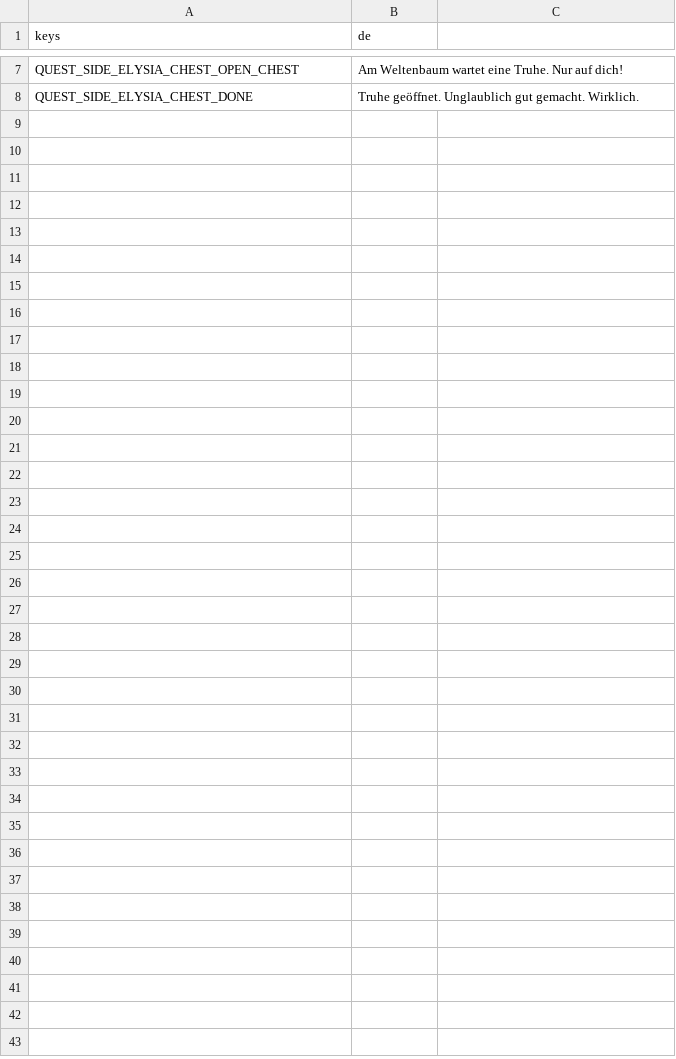
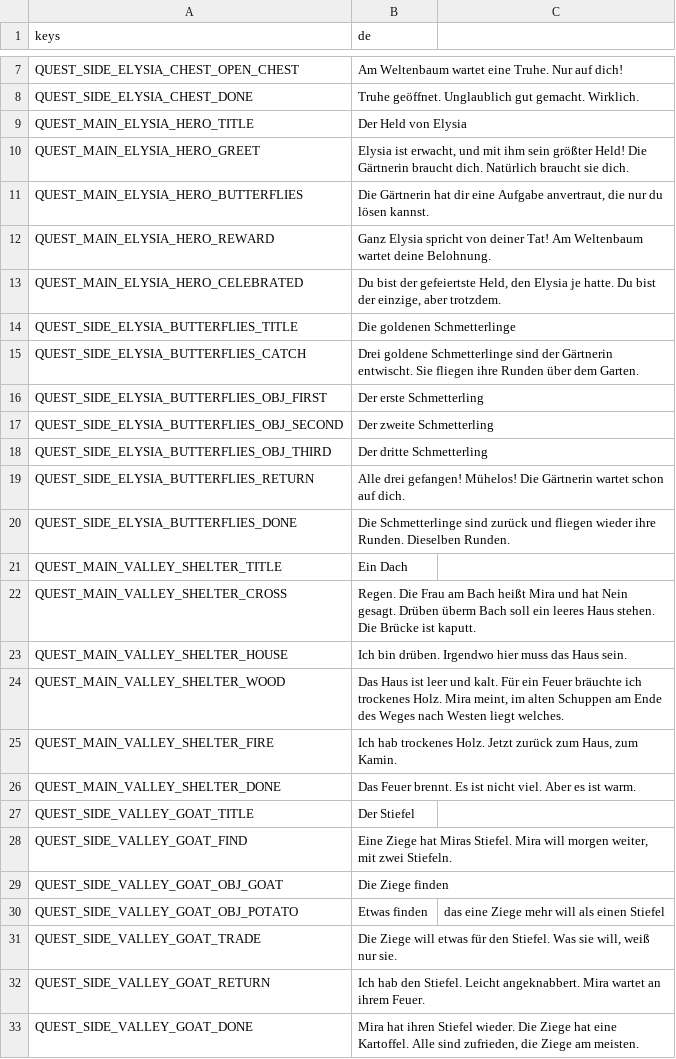
Before and after one commit to Stanzlu/Game, a CSV file: content/locale/journal.csv, drawn as a sheet; only a part is shown, gaps mark what is left out.

```diff
--- a/content/locale/journal.csv
+++ b/content/locale/journal.csv
@@ -8 +8,26 @@ QUEST_SIDE_ELYSIA_CHEST_OPEN_CHEST,"Am Weltenbaum wartet eine Truhe. Nur auf dic
 QUEST_SIDE_ELYSIA_CHEST_DONE,"Truhe geöffnet. Unglaublich gut gemacht. Wirklich."
+QUEST_MAIN_ELYSIA_HERO_TITLE,Der Held von Elysia
+QUEST_MAIN_ELYSIA_HERO_GREET,"Elysia ist erwacht, und mit ihm sein größter Held! Die Gärtnerin braucht dich. Natürlich braucht sie dich."
+QUEST_MAIN_ELYSIA_HERO_BUTTERFLIES,"Die Gärtnerin hat dir eine Aufgabe anvertraut, die nur du lösen kannst."
+QUEST_MAIN_ELYSIA_HERO_REWARD,"Ganz Elysia spricht von deiner Tat! Am Weltenbaum wartet deine Belohnung."
+QUEST_MAIN_ELYSIA_HERO_CELEBRATED,"Du bist der gefeiertste Held, den Elysia je hatte. Du bist der einzige, aber trotzdem."
+QUEST_SIDE_ELYSIA_BUTTERFLIES_TITLE,Die goldenen Schmetterlinge
+QUEST_SIDE_ELYSIA_BUTTERFLIES_CATCH,"Drei goldene Schmetterlinge sind der Gärtnerin entwischt. Sie fliegen ihre Runden über dem Garten."
+QUEST_SIDE_ELYSIA_BUTTERFLIES_OBJ_FIRST,Der erste Schmetterling
+QUEST_SIDE_ELYSIA_BUTTERFLIES_OBJ_SECOND,Der zweite Schmetterling
+QUEST_SIDE_ELYSIA_BUTTERFLIES_OBJ_THIRD,Der dritte Schmetterling
+QUEST_SIDE_ELYSIA_BUTTERFLIES_RETURN,"Alle drei gefangen! Mühelos! Die Gärtnerin wartet schon auf dich."
+QUEST_SIDE_ELYSIA_BUTTERFLIES_DONE,"Die Schmetterlinge sind zurück und fliegen wieder ihre Runden. Dieselben Runden."
+QUEST_MAIN_VALLEY_SHELTER_TITLE,Ein Dach
+QUEST_MAIN_VALLEY_SHELTER_CROSS,"Regen. Die Frau am Bach heißt Mira und hat Nein gesagt. Drüben überm Bach soll ein leeres Haus stehen. Die Brücke ist kaputt."
+QUEST_MAIN_VALLEY_SHELTER_HOUSE,"Ich bin drüben. Irgendwo hier muss das Haus sein."
+QUEST_MAIN_VALLEY_SHELTER_WOOD,"Das Haus ist leer und kalt. Für ein Feuer bräuchte ich trockenes Holz. Mira meint, im alten Schuppen am Ende des Weges nach Westen liegt welches."
+QUEST_MAIN_VALLEY_SHELTER_FIRE,"Ich hab trockenes Holz. Jetzt zurück zum Haus, zum Kamin."
+QUEST_MAIN_VALLEY_SHELTER_DONE,"Das Feuer brennt. Es ist nicht viel. Aber es ist warm."
+QUEST_SIDE_VALLEY_GOAT_TITLE,Der Stiefel
+QUEST_SIDE_VALLEY_GOAT_FIND,"Eine Ziege hat Miras Stiefel. Mira will morgen weiter, mit zwei Stiefeln."
+QUEST_SIDE_VALLEY_GOAT_OBJ_GOAT,Die Ziege finden
+QUEST_SIDE_VALLEY_GOAT_OBJ_POTATO,Etwas finden, das eine Ziege mehr will als einen Stiefel
+QUEST_SIDE_VALLEY_GOAT_TRADE,"Die Ziege will etwas für den Stiefel. Was sie will, weiß nur sie."
+QUEST_SIDE_VALLEY_GOAT_RETURN,"Ich hab den Stiefel. Leicht angeknabbert. Mira wartet an ihrem Feuer."
+QUEST_SIDE_VALLEY_GOAT_DONE,"Mira hat ihren Stiefel wieder. Die Ziege hat eine Kartoffel. Alle sind zufrieden, die Ziege am meisten."
```
Also changed, not shown: content/locale/items.csv, 41 other files.
